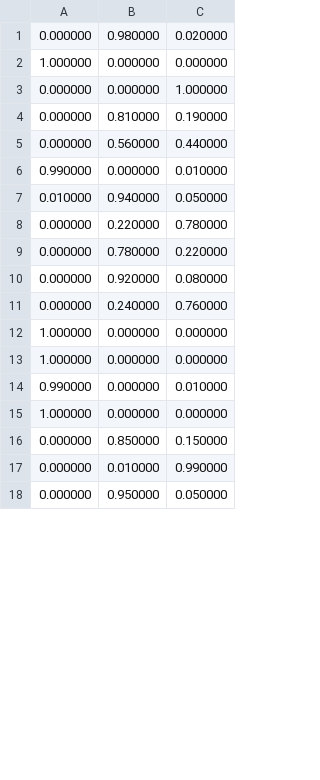
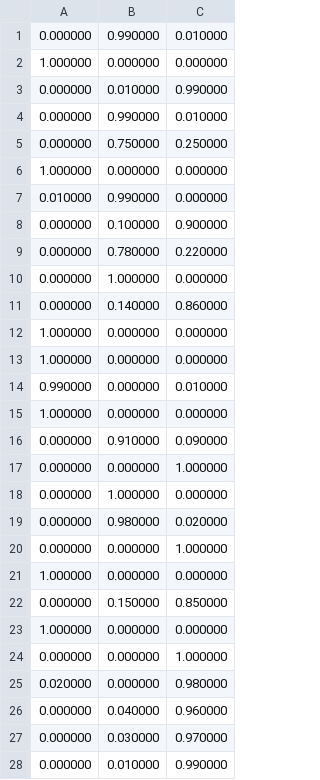
Before and after one commit to lesi-nedo/PDS-unipi-project, a CSV file: results/validation/seq_sklearn/cpp_probabilities.csv, drawn as a sheet; only a part is shown; the diff covers the shown part only.

```diff
--- a/results/validation/seq_sklearn/cpp_probabilities.csv
+++ b/results/validation/seq_sklearn/cpp_probabilities.csv
@@ -1,12 +1,12 @@
-0.000000,0.980000,0.020000
+0.000000,0.990000,0.010000
 1.000000,0.000000,0.000000
-0.000000,0.000000,1.000000
-0.000000,0.810000,0.190000
-0.000000,0.560000,0.440000
-0.990000,0.000000,0.010000
-0.010000,0.940000,0.050000
-0.000000,0.220000,0.780000
+0.000000,0.010000,0.990000
+0.000000,0.990000,0.010000
+0.000000,0.750000,0.250000
+1.000000,0.000000,0.000000
+0.010000,0.990000,0.000000
+0.000000,0.100000,0.900000
 0.000000,0.780000,0.220000
-0.000000,0.920000,0.080000
-0.000000,0.240000,0.760000
+0.000000,1.000000,0.000000
+0.000000,0.140000,0.860000
 1.000000,0.000000,0.000000
@@ -15,4 +15,14 @@
 1.000000,0.000000,0.000000
-0.000000,0.850000,0.150000
+0.000000,0.910000,0.090000
+0.000000,0.000000,1.000000
+0.000000,1.000000,0.000000
+0.000000,0.980000,0.020000
+0.000000,0.000000,1.000000
+1.000000,0.000000,0.000000
+0.000000,0.150000,0.850000
+1.000000,0.000000,0.000000
+0.000000,0.000000,1.000000
+0.020000,0.000000,0.980000
+0.000000,0.040000,0.960000
+0.000000,0.030000,0.970000
 0.000000,0.010000,0.990000
-0.000000,0.950000,0.050000
```
Also changed, not shown: 7 removed rows elsewhere in this file, 12 other files.
